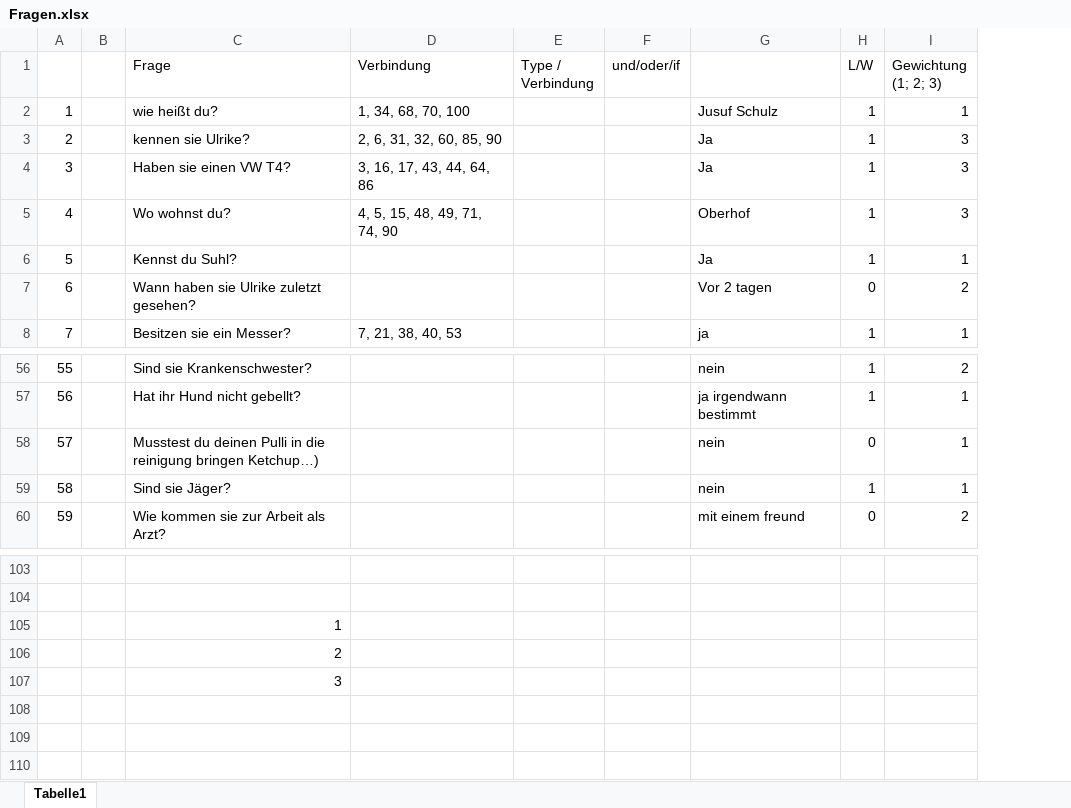
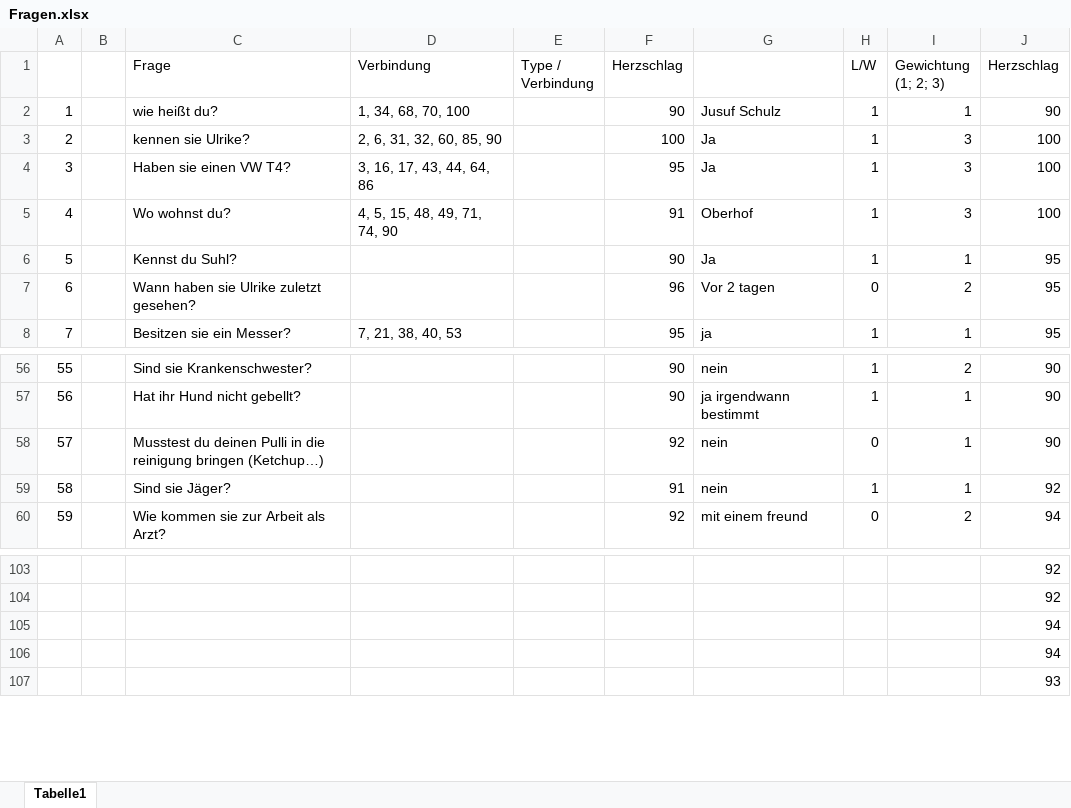
Before and after one commit to marcvs-dev/Luegendetektor, an Excel workbook: dateien/Fragen.xlsx, sheet Tabelle1, drawn as a sheet; only a part is shown, gaps mark what is left out; values as stored, in another font and other column widths than the file's, no cell formats; removed rows and columns are numbered as before the commit, all else as after; the diff covers the shown part only; the diff names each change by its address in the sheet, - before the commit and + after, or states it on an @@ line.

```diff
--- a/dateien/Fragen.xlsx (sheet Tabelle1)
+++ b/dateien/Fragen.xlsx (sheet Tabelle1)
-column F (und/oder/if), empty
+column F (Herzschlag), rows 2-8: 90 | 100 | 95 | 91 | 90 | 96 | 95; rows 56-60: 90 | 90 | 92 | 91 | 92
+column J (Herzschlag), rows 2-8: 90 | 100 | 100 | 100 | 95 | 95 | 95; rows 56-60: 90 | 90 | 90 | 92 | 94; rows 103-107: 92 | 92 | 94 | 94 | 93
-C58 (Frage): …reinigung bringen Ketchup…)
+C58 (Frage): …reinigung bringen (Ketchup…)
-row 105:  |  | 1
-row 106:  |  | 2
-row 107:  |  | 3
```
Also changed, not shown: 23 added rows and 4 edited cells elsewhere in this sheet, cell formats, 2 other files.
